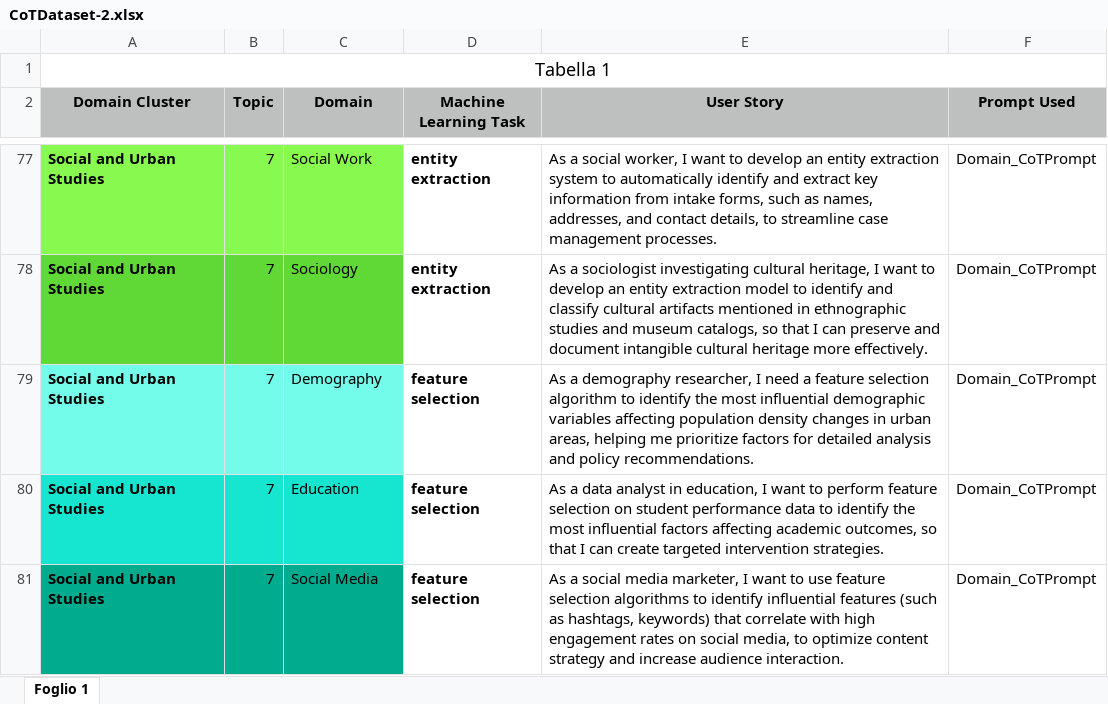
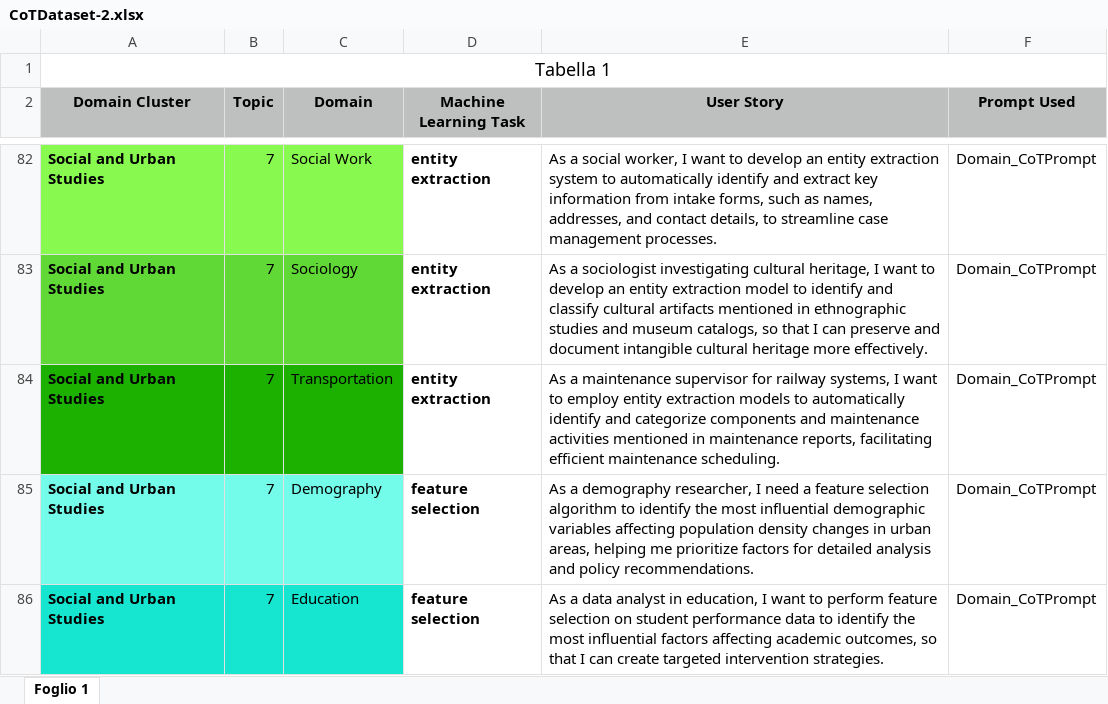
Before and after one commit to DG266/ReFair-App, an Excel workbook: refair-server/datasets/Chain-of-Thought Dataset/CoTDataset-2.xlsx, sheet Foglio 1, drawn as a sheet; only a part is shown, gaps mark what is left out; the shorter side is filled out with more unchanged rows; values as stored, in another font and other column widths than the file's, no borders; the diff covers the shown part only; the diff names each change by its address in the sheet, - before the commit and + after, or states it on an @@ line.

Commit message:
Add USs related to cluster domain "Social and Urban Studies" [Transportation]

```diff
--- a/refair-server/datasets/Chain-of-Thought Dataset/CoTDataset-2.xlsx (sheet Foglio 1)
+++ b/refair-server/datasets/Chain-of-Thought Dataset/CoTDataset-2.xlsx (sheet Foglio 1)
+row 84: Social and Urban Studies | 7 | Transportation | entity extraction | As a maintenance supervisor for railway systems, I want to employ entity extraction models to automatically identify and categorize components and maintenance activities mentioned in maintenance reports, facilitating efficient maintenance scheduling. | Domain_CoTPrompt
```
Also changed, not shown: 19 added rows elsewhere in this sheet.
